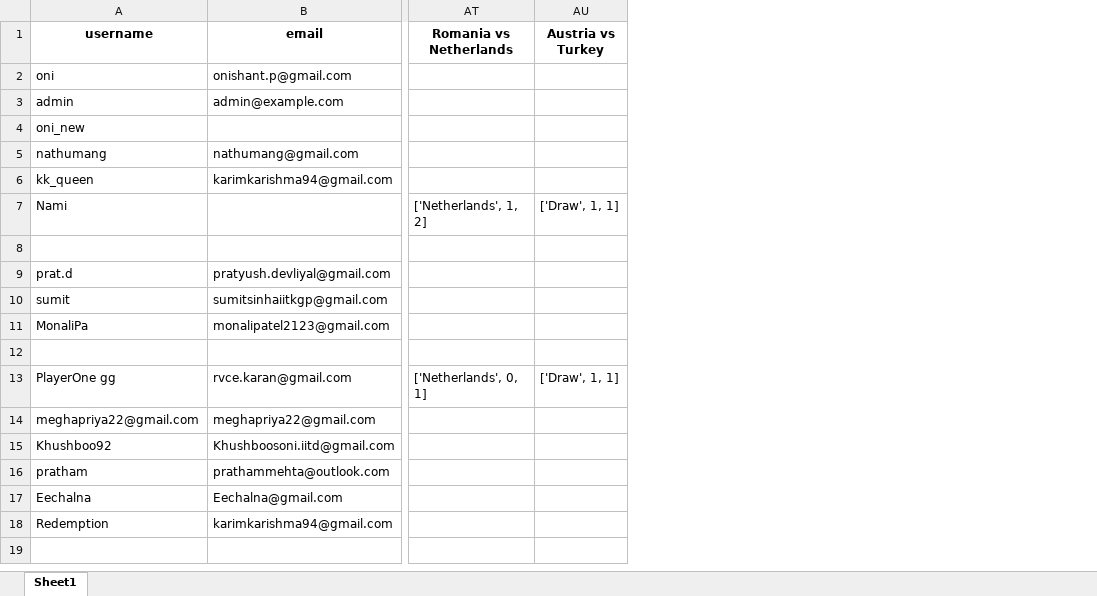
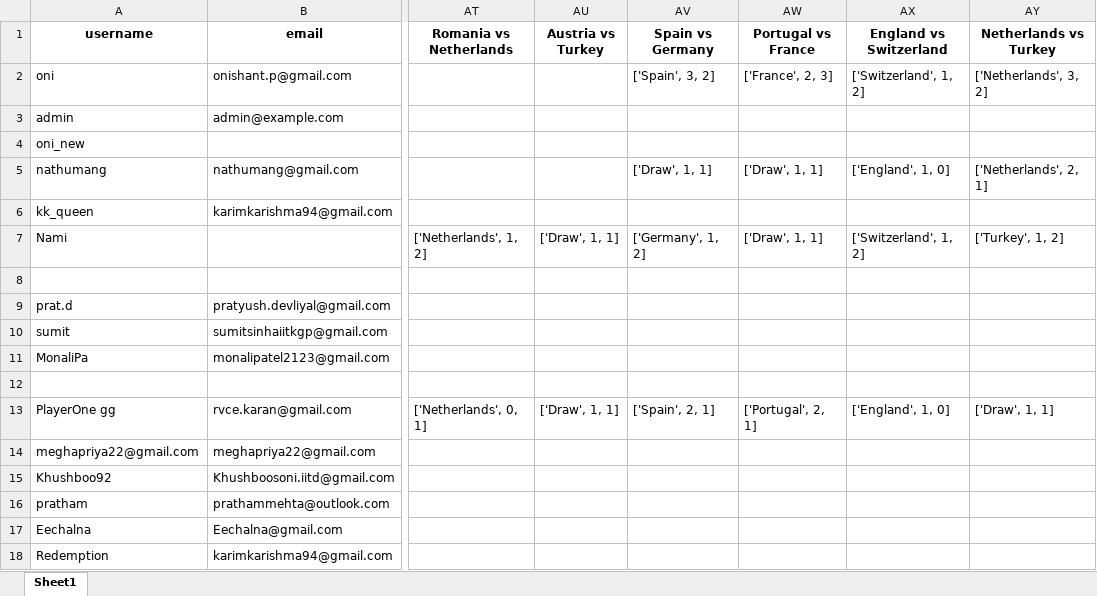
Before and after one commit to onishant/euro-predictor-game, an Excel workbook: eventData/users.xlsx, sheet Sheet1, drawn as a sheet; only a part is shown, gaps mark what is left out; values as stored, in another font and other column widths than the file's, no borders; the diff names each change by its address in the sheet, - before the commit and + after, or states it on an @@ line.

Commit message:
Update the users and fixture list

```diff
--- a/eventData/users.xlsx (sheet Sheet1)
+++ b/eventData/users.xlsx (sheet Sheet1)
+column AV (Spain vs Germany), rows 2-13: ['Spain', 3, 2] |  |  | ['Draw', 1, 1] |  | ['Germany', 1, 2] |  |  |  |  |  | ['Spain', 2, 1]
+column AW (Portugal vs France), rows 2-13: ['France', 2, 3] |  |  | ['Draw', 1, 1] |  | ['Draw', 1, 1] |  |  |  |  |  | ['Portugal', 2, 1]
+column AX (England vs Switzerland), rows 2-13: ['Switzerland', 1, 2] |  |  | ['England', 1, 0] |  | ['Switzerland', 1, 2] |  |  |  |  |  | ['England', 1, 0]
+column AY (Netherlands vs Turkey), rows 2-13: ['Netherlands', 3, 2] |  |  | ['Netherlands', 2, 1] |  | ['Turkey', 1, 2] |  |  |  |  |  | ['Draw', 1, 1]
```
Also changed, not shown: 1 other file.
